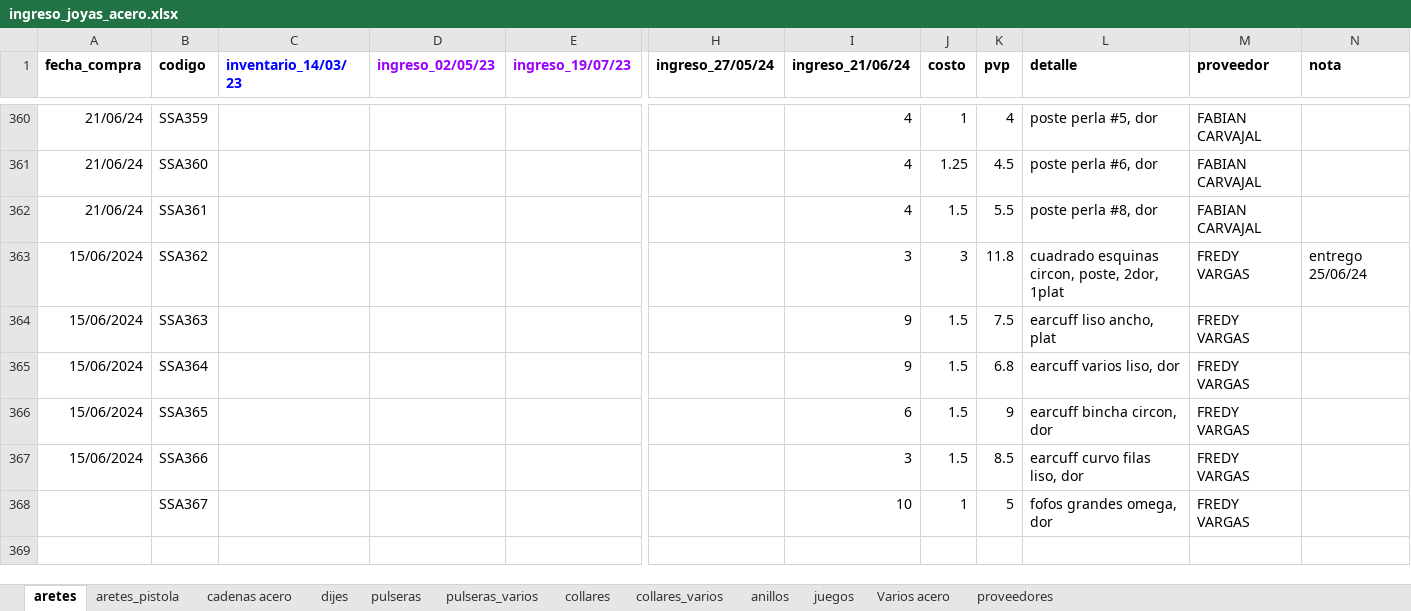
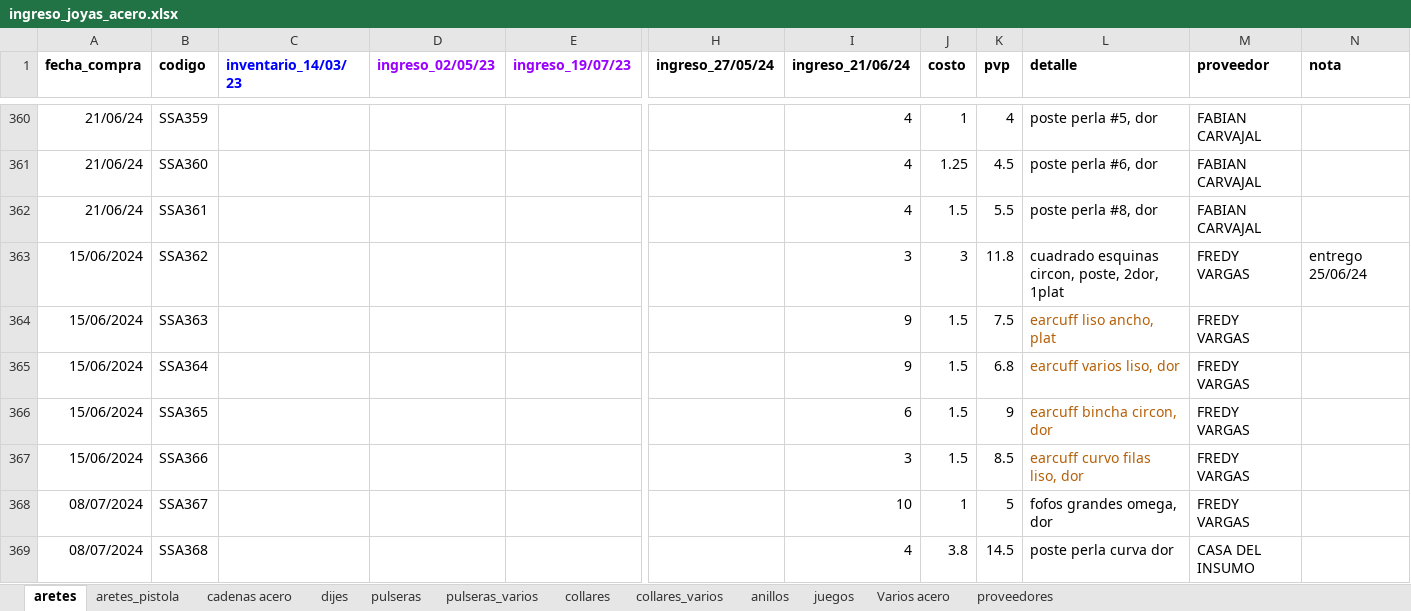
Before and after one commit to edu-marin/django_storefront, an Excel workbook: data_migration/data/ingreso_joyas_acero.xlsx, sheet aretes, drawn as a sheet; only a part is shown, gaps mark what is left out; values as stored, in another font and other column widths than the file's, no borders; charts and pictures not drawn; rows hold the shown columns only; the diff covers the shown part only; the diff names each change by its address in the sheet, - before the commit and + after, or states it on an @@ line.

```diff
--- a/data_migration/data/ingreso_joyas_acero.xlsx (sheet aretes)
+++ b/data_migration/data/ingreso_joyas_acero.xlsx (sheet aretes)
-L364:L367 text colour: black
+L364:L367 text colour: #B45F06
-A368 (fecha_compra): (empty)
+A368 (fecha_compra): 08/07/2024
+row 369: 08/07/2024 | SSA368 |  |  |  |  | 4 | 3.8 | 14.5 | poste perla curva dor | CASA DEL INSUMO
```
Also changed, not shown: 6 added rows, 82 edited cells and cell formats elsewhere in this sheet, sheet pulseras_varios, sheet dijes, sheet pulseras, sheet juegos, sheet collares, sheet cadenas acero, 1 more sheet, data_migration/data/ingreso_joyas_plata.xlsx.
